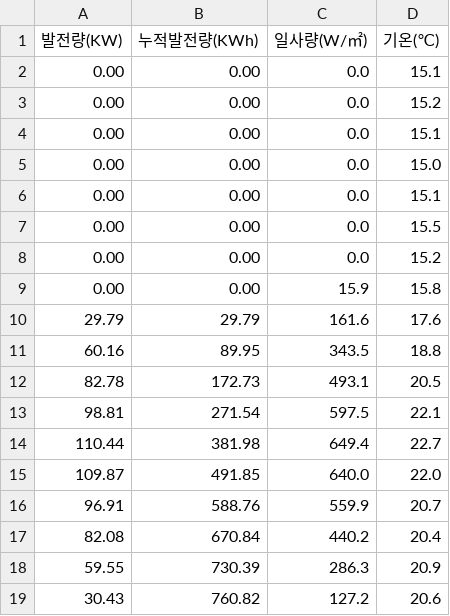
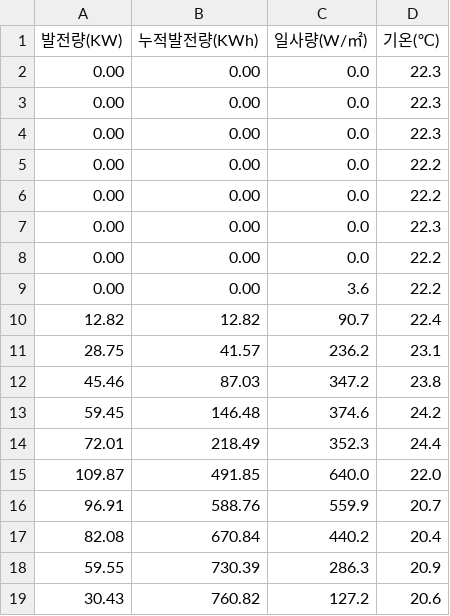
Before and after one commit to phu92/solar_db, a CSV file: 강원.csv, drawn as a sheet; only a part is shown.

```diff
--- a/강원.csv
+++ b/강원.csv
@@ -1,15 +1,15 @@
 발전량(KW),누적발전량(KWh),일사량(W/㎡),기온(℃)
-0.00,0.00,0.0,15.1
-0.00,0.00,0.0,15.2
-0.00,0.00,0.0,15.1
-0.00,0.00,0.0,15.0
-0.00,0.00,0.0,15.1
-0.00,0.00,0.0,15.5
-0.00,0.00,0.0,15.2
-0.00,0.00,15.9,15.8
-29.79,29.79,161.6,17.6
-60.16,89.95,343.5,18.8
-82.78,172.73,493.1,20.5
-98.81,271.54,597.5,22.1
-110.44,381.98,649.4,22.7
+0.00,0.00,0.0,22.3
+0.00,0.00,0.0,22.3
+0.00,0.00,0.0,22.3
+0.00,0.00,0.0,22.2
+0.00,0.00,0.0,22.2
+0.00,0.00,0.0,22.3
+0.00,0.00,0.0,22.2
+0.00,0.00,3.6,22.2
+12.82,12.82,90.7,22.4
+28.75,41.57,236.2,23.1
+45.46,87.03,347.2,23.8
+59.45,146.48,374.6,24.2
+72.01,218.49,352.3,24.4
 109.87,491.85,640.0,22.0
```
Also changed, not shown: 경남.csv, 광주.csv, 5 other files.
